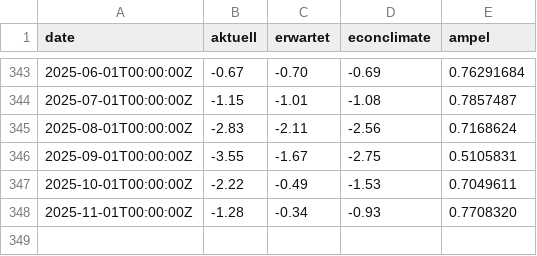
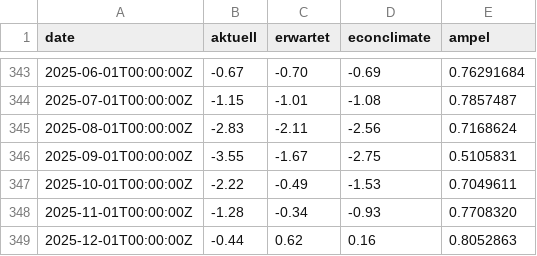
Before and after one commit to Sp1r1tgolem/ka_data, a CSV file: data_ka.csv, drawn as a sheet; only a part is shown, gaps mark what is left out; the diff names each change by its address in the sheet, - before the commit and + after, or states it on an @@ line.

Commit message:
Add data for December 2025 to data_ka.csv

```diff
--- a/data_ka.csv
+++ b/data_ka.csv
+row 349: 2025-12-01T00:00:00Z | -0.44 | 0.62 | 0.16 | 0.8052863
```
